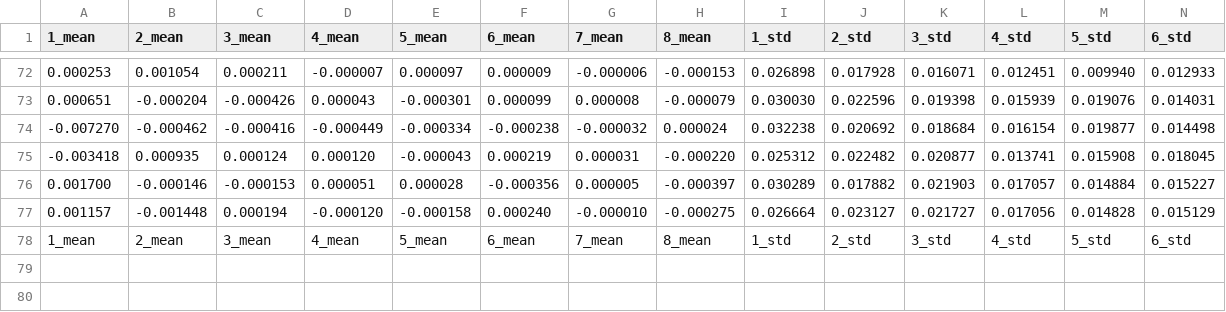
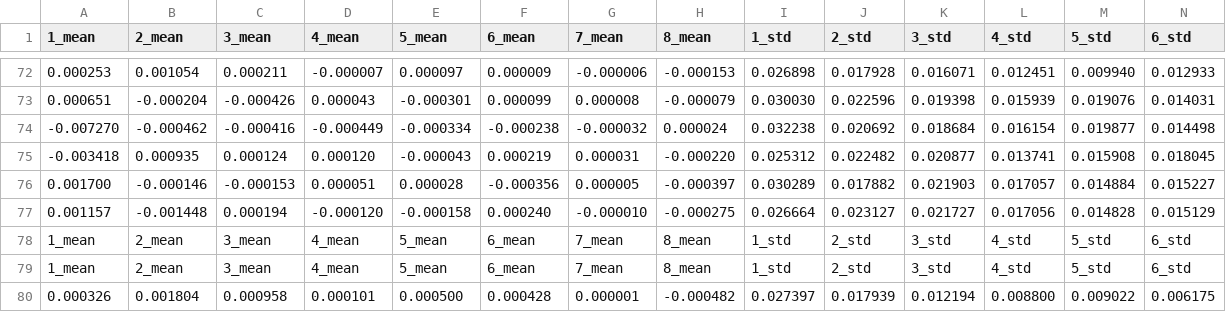
Before and after one commit to nclelee/neurosim-training-results, a CSV file: delta_dist.csv, drawn as a sheet; only a part is shown, gaps mark what is left out; rows hold the shown columns only; the diff names each change by its address in the sheet, - before the commit and + after, or states it on an @@ line.

```diff
--- a/delta_dist.csv
+++ b/delta_dist.csv
+row 79: 1_mean | 2_mean | 3_mean | 4_mean | 5_mean | 6_mean | 7_mean | 8_mean | 1_std | 2_std | 3_std | 4_std | 5_std | 6_std
+row 80: 0.000326 | 0.001804 | 0.000958 | 0.000101 | 0.000500 | 0.000428 | 0.000001 | -0.000482 | 0.027397 | 0.017939 | 0.012194 | 0.008800 | 0.009022 | 0.006175
```
Also changed, not shown: NeuroSim_Results_Each_Epoch/NeuroSim_Breakdown_Epock_0.csv, PythonWrapper_Output.csv, 17 other files.
